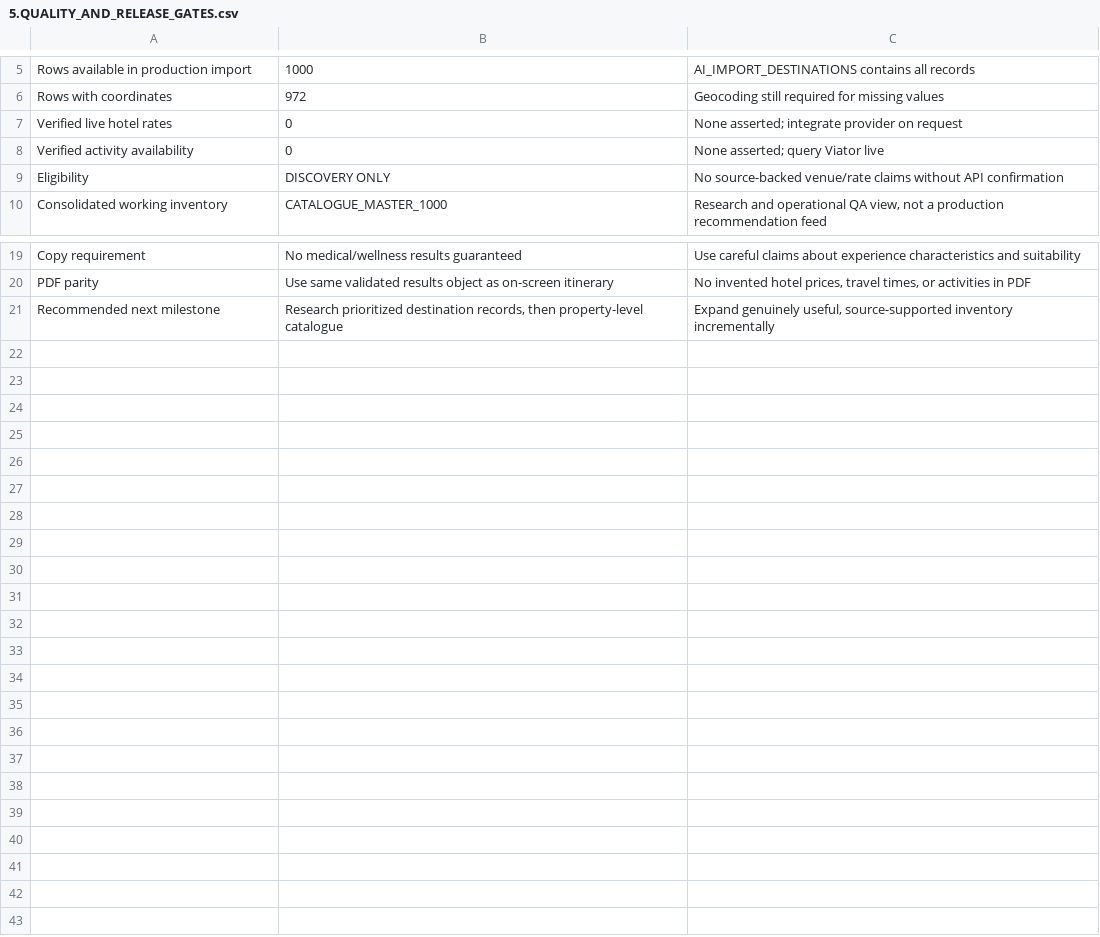
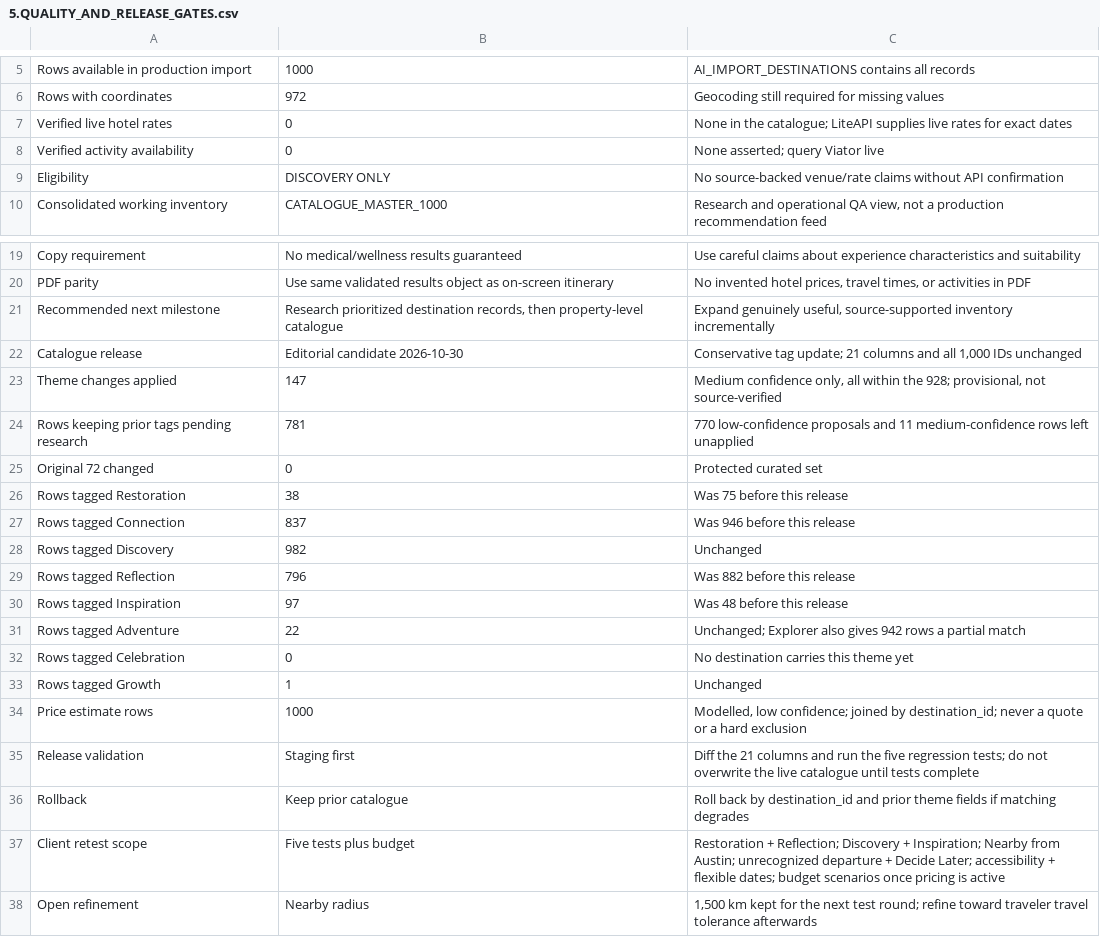
Before and after one commit to FSDTeam-SAA/arkeric88, a CSV file: data/5.QUALITY_AND_RELEASE_GATES.csv, drawn as a sheet; only a part is shown, gaps mark what is left out.

```diff
--- a/data/5.QUALITY_AND_RELEASE_GATES.csv
+++ b/data/5.QUALITY_AND_RELEASE_GATES.csv
@@ -6,3 +6,3 @@ Rows available in production import,1000,AI_IMPORT_DESTINATIONS contains all rec
 Rows with coordinates,972,Geocoding still required for missing values
-Verified live hotel rates,0,None asserted; integrate provider on request
+Verified live hotel rates,0,None in the catalogue; LiteAPI supplies live rates for exact dates
 Verified activity availability,0,None asserted; query Viator live
@@ -21 +21,18 @@ PDF parity,Use same validated results object as on-screen itinerary,"No invented
 Recommended next milestone,"Research prioritized destination records, then property-level catalogue","Expand genuinely useful, source-supported inventory incrementally"
+Catalogue release,Editorial candidate 2026-10-30,"Conservative tag update; 21 columns and all 1,000 IDs unchanged"
+Theme changes applied,147,"Medium confidence only, all within the 928; provisional, not source-verified"
+Rows keeping prior tags pending research,781,770 low-confidence proposals and 11 medium-confidence rows left unapplied
+Original 72 changed,0,Protected curated set
+Rows tagged Restoration,38,Was 75 before this release
+Rows tagged Connection,837,Was 946 before this release
+Rows tagged Discovery,982,Unchanged
+Rows tagged Reflection,796,Was 882 before this release
+Rows tagged Inspiration,97,Was 48 before this release
+Rows tagged Adventure,22,Unchanged; Explorer also gives 942 rows a partial match
+Rows tagged Celebration,0,No destination carries this theme yet
+Rows tagged Growth,1,Unchanged
+Price estimate rows,1000,"Modelled, low confidence; joined by destination_id; never a quote or a hard exclusion"
+Release validation,Staging first,Diff the 21 columns and run the five regression tests; do not overwrite the live catalogue until tests complete
+Rollback,Keep prior catalogue,Roll back by destination_id and prior theme fields if matching degrades
+Client retest scope,Five tests plus budget,Restoration + Reflection; Discovery + Inspiration; Nearby from Austin; unrecognized departure + Decide Later; accessibility + flexible dates; budget scenarios once pricing is active
+Open refinement,Nearby radius,"1,500 km kept for the next test round; refine toward traveler travel tolerance afterwards"
```
Also changed, not shown: data/1. AI_IMPORT_DESTINATIONS.csv, data/3. IMPORT_RULES.csv, 13 other files.
